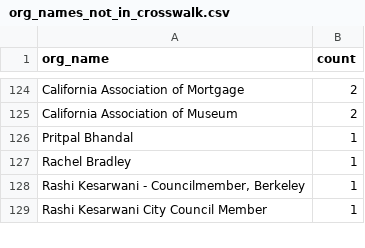
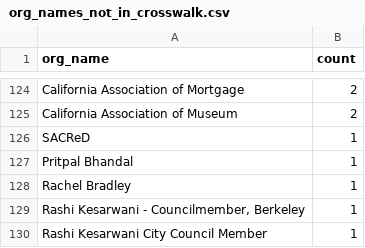
Before and after one commit to Nall-Group/california-groups-disambiguation, a CSV file: org_name_subsets_for_cleaning/org_names_not_in_crosswalk.csv, drawn as a sheet; only a part is shown, gaps mark what is left out; the diff names each change by its address in the sheet, - before the commit and + after, or states it on an @@ line.

```diff
--- a/org_name_subsets_for_cleaning/org_names_not_in_crosswalk.csv
+++ b/org_name_subsets_for_cleaning/org_names_not_in_crosswalk.csv
+row 126: SACReD | 1
```
Also changed, not shown: org_name_subsets_for_cleaning/org_names_conjoined.csv, org_name_subsets_for_cleaning/org_names_partial.csv, 4 other files.
